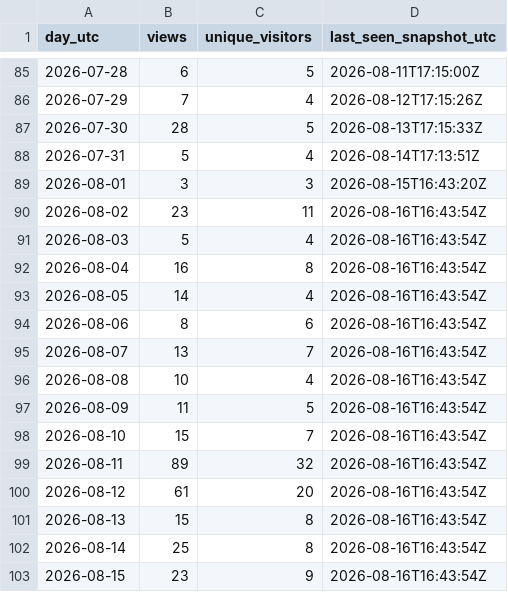
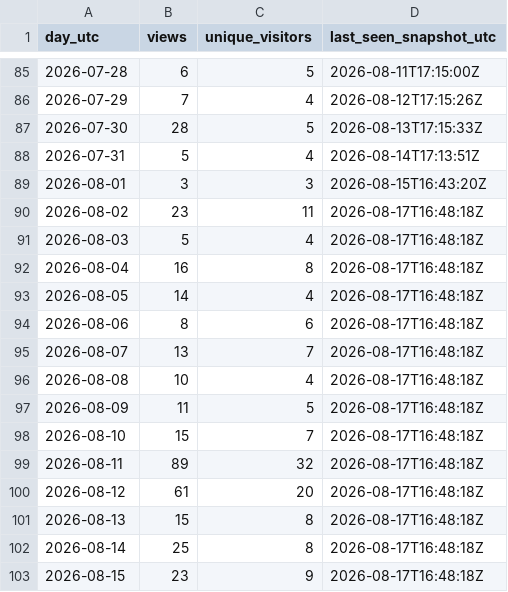
Before and after one commit to iawnfoanaowt/Knowledge-Base-Gateway, a CSV file: traffic-history/views-daily.csv, drawn as a sheet; only a part is shown, gaps mark what is left out.

```diff
--- a/traffic-history/views-daily.csv
+++ b/traffic-history/views-daily.csv
@@ -89,15 +89,15 @@
 "2026-08-01","3","3","2026-08-15T16:43:20Z"
-"2026-08-02","23","11","2026-08-16T16:43:54Z"
-"2026-08-03","5","4","2026-08-16T16:43:54Z"
-"2026-08-04","16","8","2026-08-16T16:43:54Z"
-"2026-08-05","14","4","2026-08-16T16:43:54Z"
-"2026-08-06","8","6","2026-08-16T16:43:54Z"
-"2026-08-07","13","7","2026-08-16T16:43:54Z"
-"2026-08-08","10","4","2026-08-16T16:43:54Z"
-"2026-08-09","11","5","2026-08-16T16:43:54Z"
-"2026-08-10","15","7","2026-08-16T16:43:54Z"
-"2026-08-11","89","32","2026-08-16T16:43:54Z"
-"2026-08-12","61","20","2026-08-16T16:43:54Z"
-"2026-08-13","15","8","2026-08-16T16:43:54Z"
-"2026-08-14","25","8","2026-08-16T16:43:54Z"
-"2026-08-15","23","9","2026-08-16T16:43:54Z"
+"2026-08-02","23","11","2026-08-17T16:48:18Z"
+"2026-08-03","5","4","2026-08-17T16:48:18Z"
+"2026-08-04","16","8","2026-08-17T16:48:18Z"
+"2026-08-05","14","4","2026-08-17T16:48:18Z"
+"2026-08-06","8","6","2026-08-17T16:48:18Z"
+"2026-08-07","13","7","2026-08-17T16:48:18Z"
+"2026-08-08","10","4","2026-08-17T16:48:18Z"
+"2026-08-09","11","5","2026-08-17T16:48:18Z"
+"2026-08-10","15","7","2026-08-17T16:48:18Z"
+"2026-08-11","89","32","2026-08-17T16:48:18Z"
+"2026-08-12","61","20","2026-08-17T16:48:18Z"
+"2026-08-13","15","8","2026-08-17T16:48:18Z"
+"2026-08-14","25","8","2026-08-17T16:48:18Z"
+"2026-08-15","23","9","2026-08-17T16:48:18Z"
```
Also changed, not shown: traffic-history/release-downloads.csv, 11 other files.
